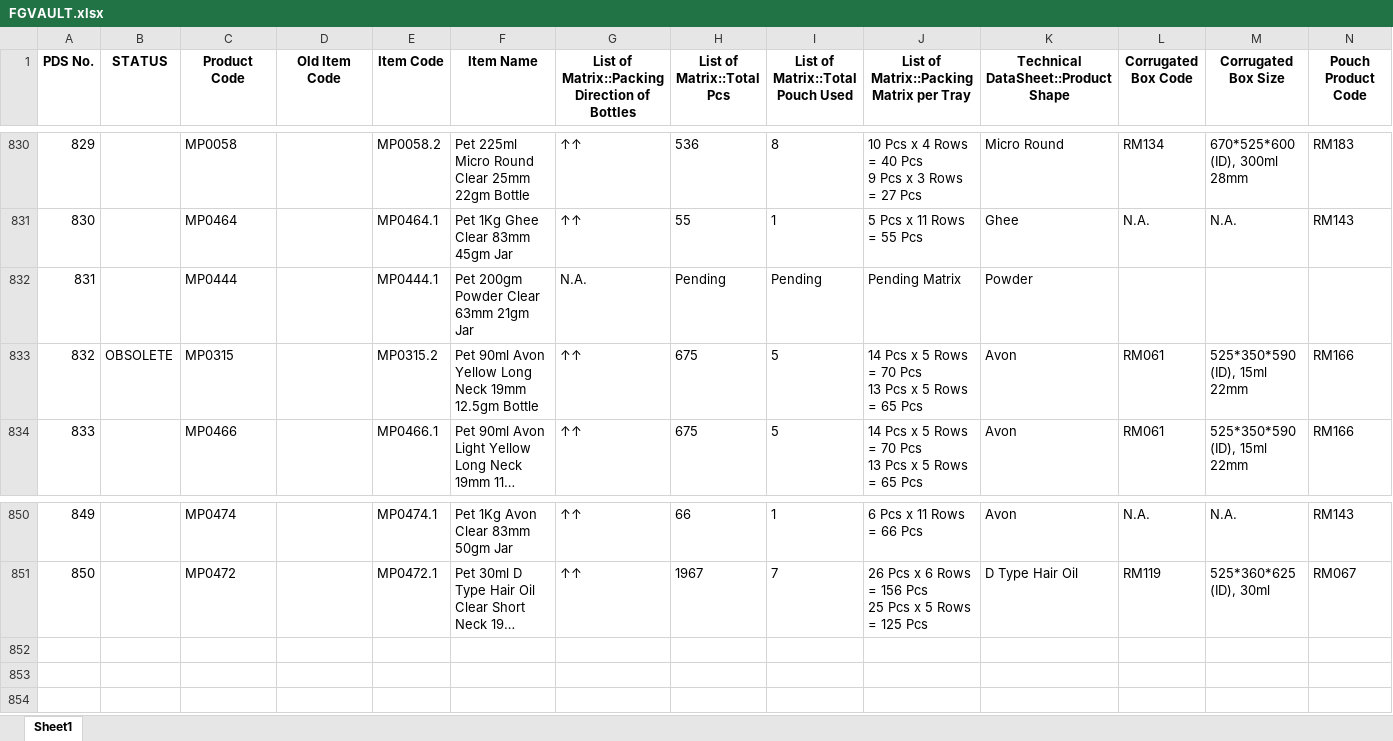
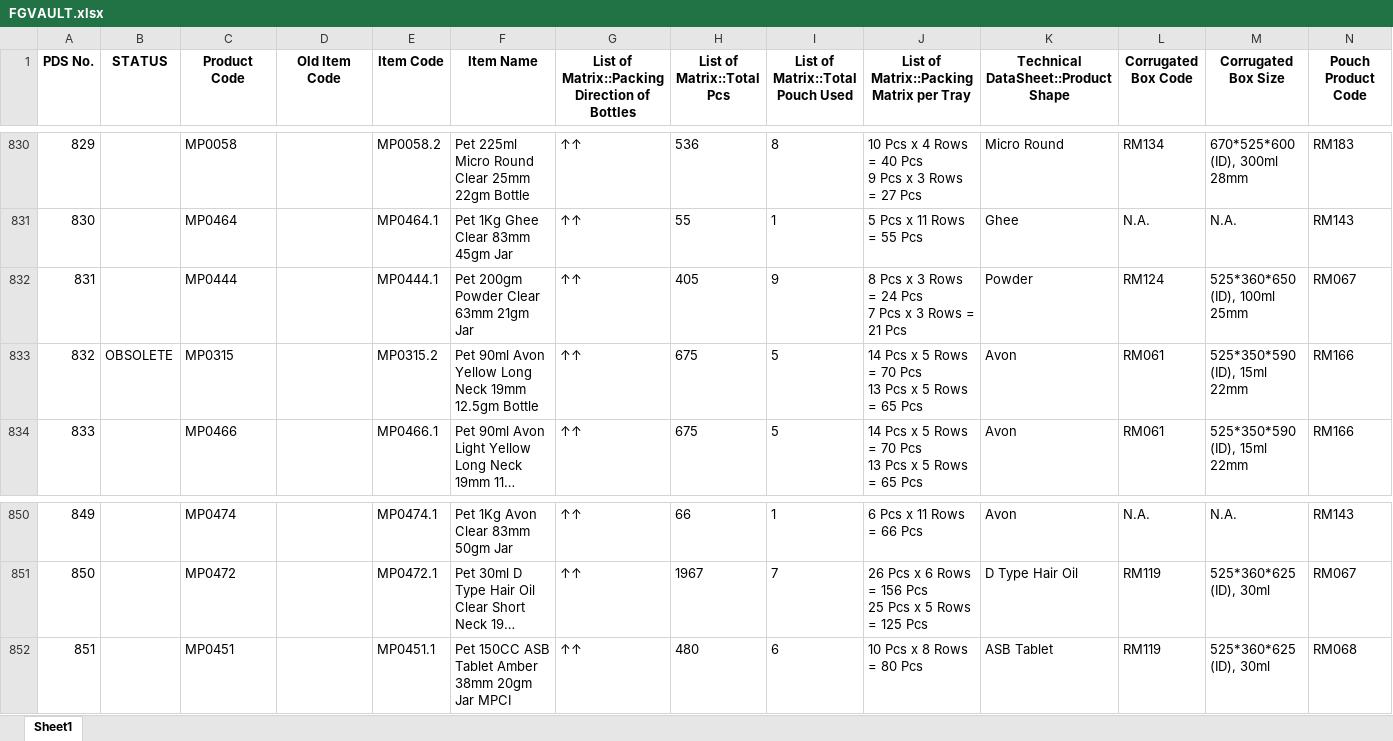
Before and after one commit to TeeJayDotCom/UniApp, an Excel workbook: FGVAULT.xlsx, sheet Sheet1, drawn as a sheet; only a part is shown, gaps mark what is left out; long unchanged cells end in …; values as stored, in another font and other column widths than the file's, no borders; table styles not drawn; removed rows and columns are numbered as before the commit, all else as after; rows hold the shown columns only; ↵ is a line break in a cell; the diff names each change by its address in the sheet, - before the commit and + after, or states it on an @@ line.

Commit message:
Add files via upload

```diff
--- a/FGVAULT.xlsx (sheet Sheet1)
+++ b/FGVAULT.xlsx (sheet Sheet1)
-row 832: 831 |  | MP0444 |  | MP0444.1 | Pet 200gm Powder Clear 63mm 21gm Jar | N.A. | Pending | Pending | Pending Matrix | Powder
+row 832: 831 |  | MP0444 |  | MP0444.1 | Pet 200gm Powder Clear 63mm 21gm Jar | ↑↑ | 405 | 9 | 8 Pcs x 3 Rows = 24 Pcs ↵ 7 Pcs x 3 Rows = 21 Pcs | Powder | RM124 | 525*360*650 (ID), 100ml 25mm | RM067
+row 852: 851 |  | MP0451 |  | MP0451.1 | Pet 150CC ASB Tablet Amber 38mm 20gm Jar MPCI | ↑↑ | 480 | 6 | 10 Pcs x 8 Rows = 80 Pcs | ASB Tablet | RM119 | 525*360*625 (ID), 30ml | RM068
```
